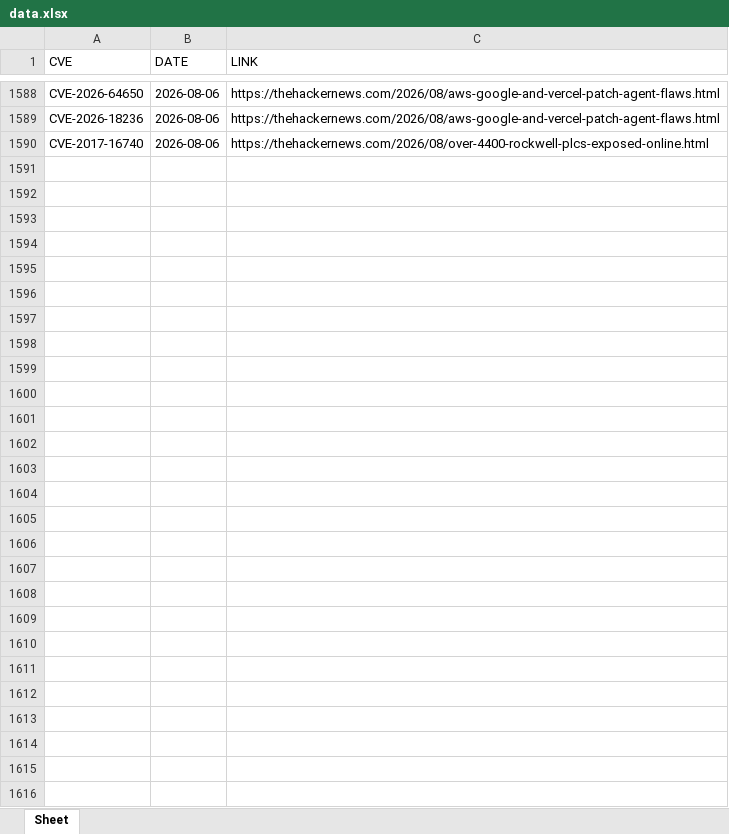
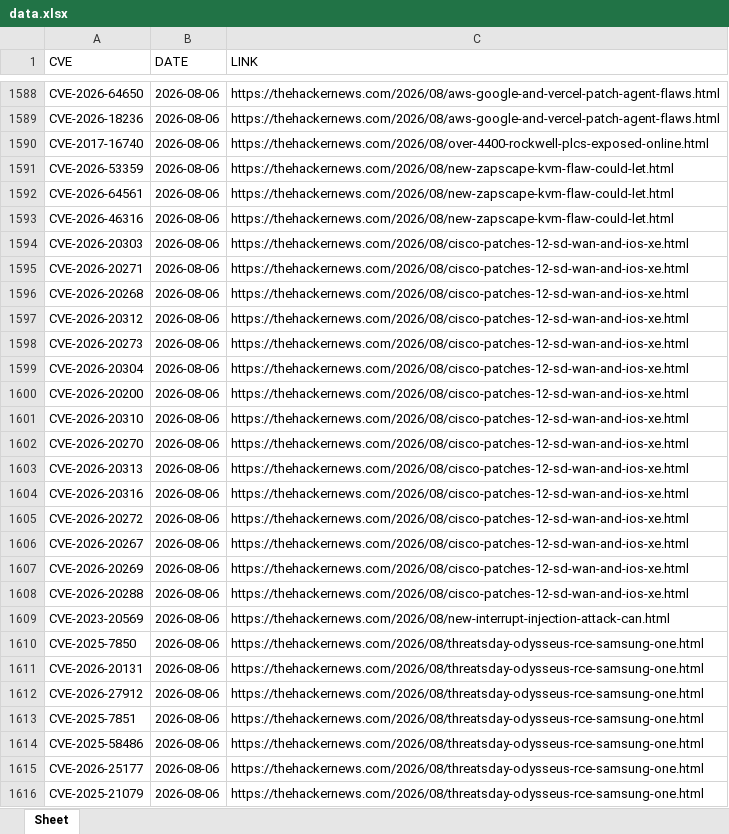
Before and after one commit to thanujbtech-lgtm/hackernews_cve, an Excel workbook: data.xlsx, sheet Sheet, drawn as a sheet; only a part is shown, gaps mark what is left out; values as stored, in another font and other column widths than the file's, no borders; the diff names each change by its address in the sheet, - before the commit and + after, or states it on an @@ line.

```diff
--- a/data.xlsx (sheet Sheet)
+++ b/data.xlsx (sheet Sheet)
+row 1591: CVE-2026-53359 | 2026-08-06 | https://thehackernews.com/2026/08/new-zapscape-kvm-flaw-could-let.html
+row 1592: CVE-2026-64561 | 2026-08-06 | https://thehackernews.com/2026/08/new-zapscape-kvm-flaw-could-let.html
+row 1593: CVE-2026-46316 | 2026-08-06 | https://thehackernews.com/2026/08/new-zapscape-kvm-flaw-could-let.html
+row 1594: CVE-2026-20303 | 2026-08-06 | https://thehackernews.com/2026/08/cisco-patches-12-sd-wan-and-ios-xe.html
+row 1595: CVE-2026-20271 | 2026-08-06 | https://thehackernews.com/2026/08/cisco-patches-12-sd-wan-and-ios-xe.html
+row 1596: CVE-2026-20268 | 2026-08-06 | https://thehackernews.com/2026/08/cisco-patches-12-sd-wan-and-ios-xe.html
+row 1597: CVE-2026-20312 | 2026-08-06 | https://thehackernews.com/2026/08/cisco-patches-12-sd-wan-and-ios-xe.html
+row 1598: CVE-2026-20273 | 2026-08-06 | https://thehackernews.com/2026/08/cisco-patches-12-sd-wan-and-ios-xe.html
+row 1599: CVE-2026-20304 | 2026-08-06 | https://thehackernews.com/2026/08/cisco-patches-12-sd-wan-and-ios-xe.html
+row 1600: CVE-2026-20200 | 2026-08-06 | https://thehackernews.com/2026/08/cisco-patches-12-sd-wan-and-ios-xe.html
+row 1601: CVE-2026-20310 | 2026-08-06 | https://thehackernews.com/2026/08/cisco-patches-12-sd-wan-and-ios-xe.html
+row 1602: CVE-2026-20270 | 2026-08-06 | https://thehackernews.com/2026/08/cisco-patches-12-sd-wan-and-ios-xe.html
+row 1603: CVE-2026-20313 | 2026-08-06 | https://thehackernews.com/2026/08/cisco-patches-12-sd-wan-and-ios-xe.html
+row 1604: CVE-2026-20316 | 2026-08-06 | https://thehackernews.com/2026/08/cisco-patches-12-sd-wan-and-ios-xe.html
+row 1605: CVE-2026-20272 | 2026-08-06 | https://thehackernews.com/2026/08/cisco-patches-12-sd-wan-and-ios-xe.html
+row 1606: CVE-2026-20267 | 2026-08-06 | https://thehackernews.com/2026/08/cisco-patches-12-sd-wan-and-ios-xe.html
+row 1607: CVE-2026-20269 | 2026-08-06 | https://thehackernews.com/2026/08/cisco-patches-12-sd-wan-and-ios-xe.html
+row 1608: CVE-2026-20288 | 2026-08-06 | https://thehackernews.com/2026/08/cisco-patches-12-sd-wan-and-ios-xe.html
+row 1609: CVE-2023-20569 | 2026-08-06 | https://thehackernews.com/2026/08/new-interrupt-injection-attack-can.html
+row 1610: CVE-2025-7850 | 2026-08-06 | https://thehackernews.com/2026/08/threatsday-odysseus-rce-samsung-one.html
+row 1611: CVE-2026-20131 | 2026-08-06 | https://thehackernews.com/2026/08/threatsday-odysseus-rce-samsung-one.html
+row 1612: CVE-2026-27912 | 2026-08-06 | https://thehackernews.com/2026/08/threatsday-odysseus-rce-samsung-one.html
+row 1613: CVE-2025-7851 | 2026-08-06 | https://thehackernews.com/2026/08/threatsday-odysseus-rce-samsung-one.html
+row 1614: CVE-2025-58486 | 2026-08-06 | https://thehackernews.com/2026/08/threatsday-odysseus-rce-samsung-one.html
+row 1615: CVE-2026-25177 | 2026-08-06 | https://thehackernews.com/2026/08/threatsday-odysseus-rce-samsung-one.html
+row 1616: CVE-2025-21079 | 2026-08-06 | https://thehackernews.com/2026/08/threatsday-odysseus-rce-samsung-one.html
```
